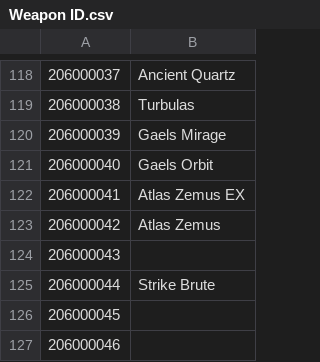
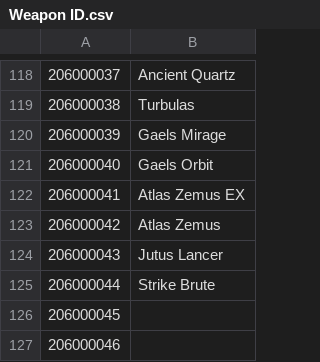
Before and after one commit to NNSTJP/Idola, a CSV file: Weapon ID.csv, drawn as a sheet; only a part is shown, gaps mark what is left out.

```diff
--- a/Weapon ID.csv
+++ b/Weapon ID.csv
@@ -123,3 +123,3 @@
 206000042,Atlas Zemus
-206000043,
+206000043,Jutus Lancer
 206000044,Strike Brute
```
Also changed, not shown: Soul ID.csv.
